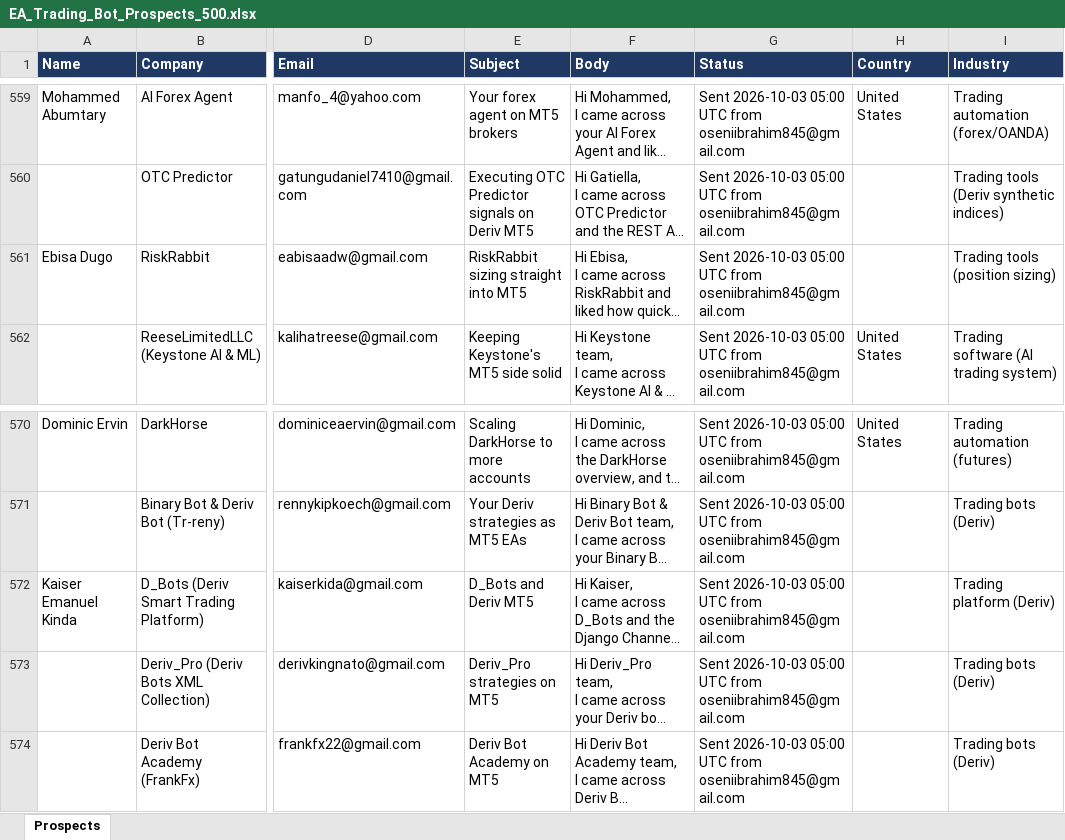
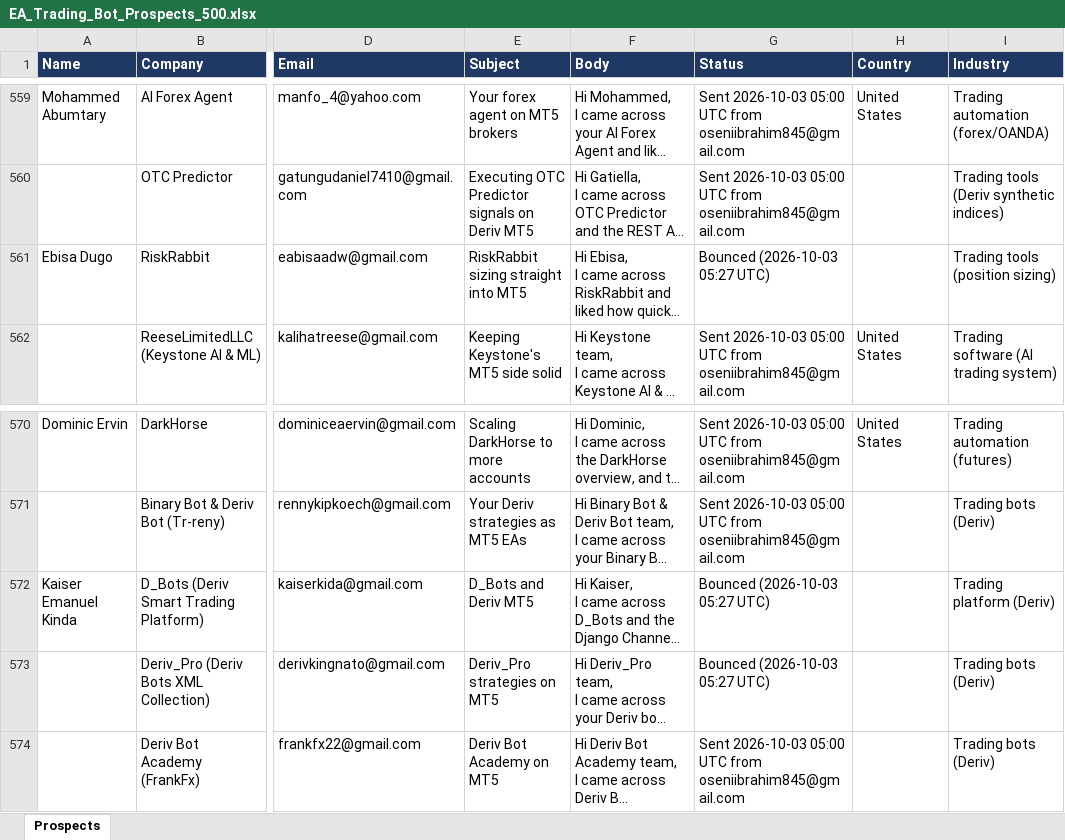
Before and after one commit to oseniibrahim845-hue/rappido, an Excel workbook: EA_Trading_Bot_Prospects_500.xlsx, sheet Prospects, drawn as a sheet; only a part is shown, gaps mark what is left out; long unchanged cells end in …; values as stored, in another font and other column widths than the file's, no borders; the diff names each change by its address in the sheet, - before the commit and + after, or states it on an @@ line.

```diff
--- a/EA_Trading_Bot_Prospects_500.xlsx (sheet Prospects)
+++ b/EA_Trading_Bot_Prospects_500.xlsx (sheet Prospects)
-G561 (Status): Sent 2026-10-03 05:00 UTC from oseniibrahim845@gmail.com
+G561 (Status): Bounced (2026-10-03 05:27 UTC)
-G572:G573 (Status): Sent 2026-10-03 05:00 UTC from oseniibrahim845@gmail.com
+G572:G573 (Status): Bounced (2026-10-03 05:27 UTC)
```
Also changed, not shown: 1 other file.
